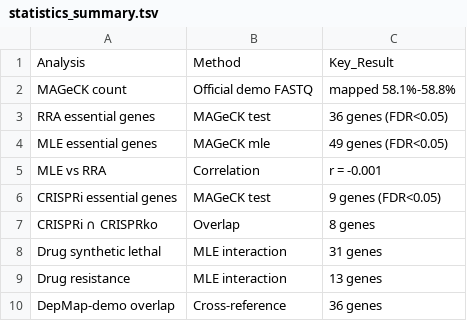
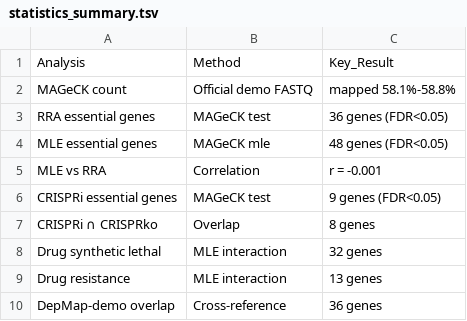
Before and after one commit to petemeng/MAGeCK-Tutorial, a TSV file: MAGeCK/repro/results/statistics_summary.tsv, drawn as a sheet.

```diff
--- a/MAGeCK/repro/results/statistics_summary.tsv
+++ b/MAGeCK/repro/results/statistics_summary.tsv
@@ -3,3 +3,3 @@ MAGeCK count	Official demo FASTQ	mapped 58.1%-58.8%
 RRA essential genes	MAGeCK test	36 genes (FDR<0.05)
-MLE essential genes	MAGeCK mle	49 genes (FDR<0.05)
+MLE essential genes	MAGeCK mle	48 genes (FDR<0.05)
 MLE vs RRA	Correlation	r = -0.001
@@ -7,3 +7,3 @@ CRISPRi essential genes	MAGeCK test	9 genes (FDR<0.05)
 CRISPRi ∩ CRISPRko	Overlap	8 genes
-Drug synthetic lethal	MLE interaction	31 genes
+Drug synthetic lethal	MLE interaction	32 genes
 Drug resistance	MLE interaction	13 genes
```
Also changed, not shown: MAGeCK/repro/results/resistance_genes.tsv, MAGeCK/repro/results/sl_go_bp.tsv, 46 other files.
